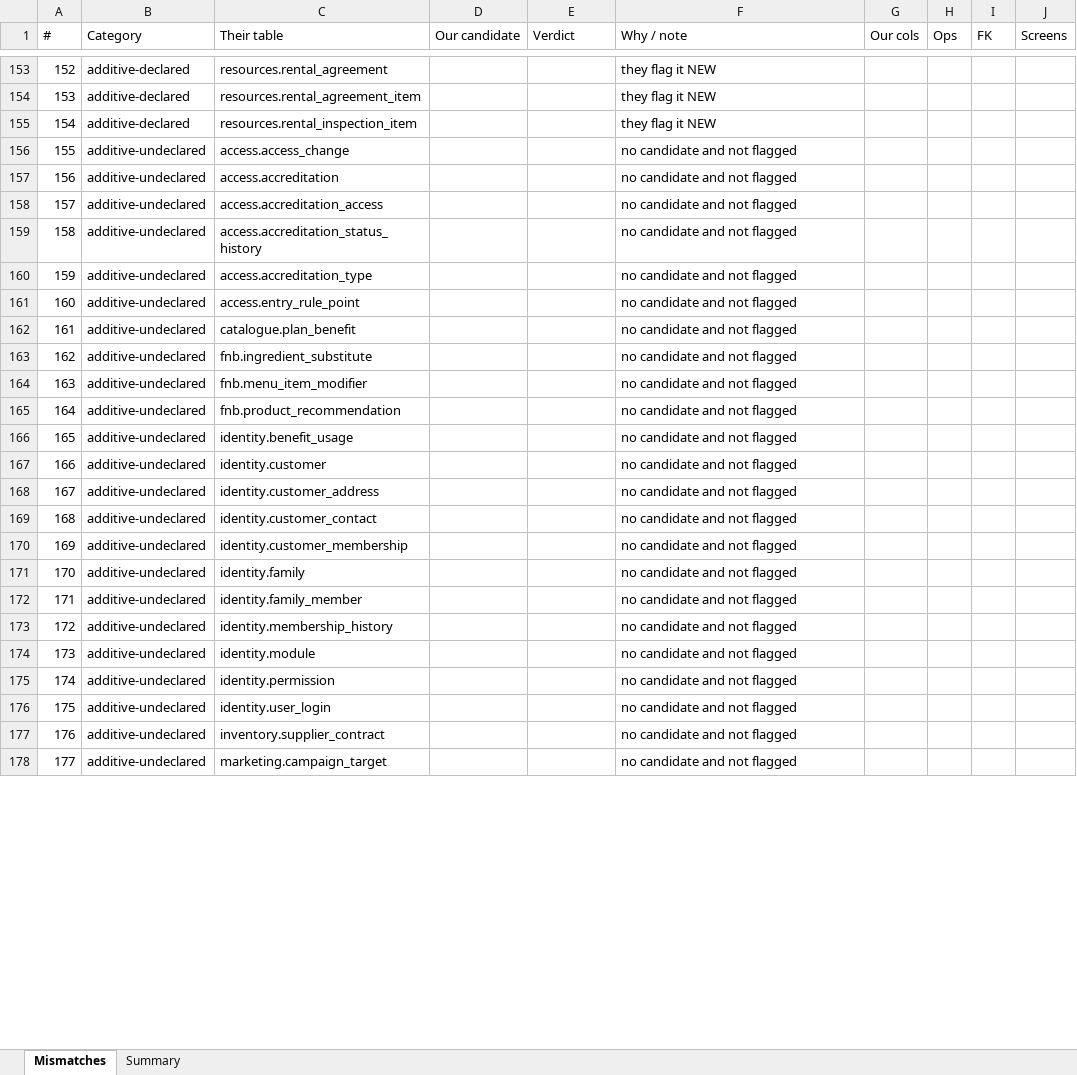
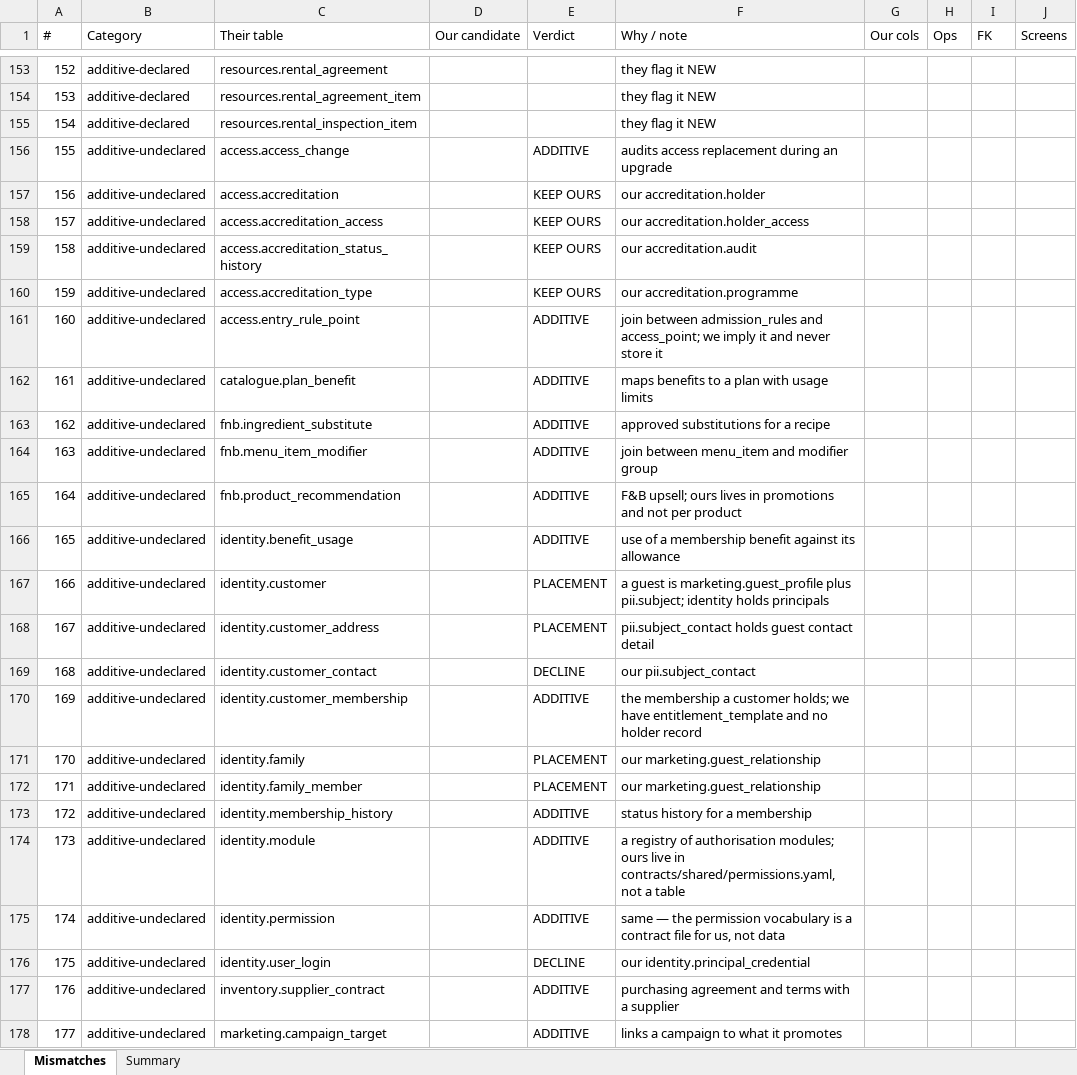
Before and after one commit to Diretide298/Solution_Architecture, an Excel workbook: ticvai/handoff/TICVAI_Schema_Merge_Tasks.xlsx, sheet Mismatches, drawn as a sheet; only a part is shown, gaps mark what is left out; values as stored, in another font and other column widths than the file's, no cell formats; the diff covers the shown part only; the diff names each change by its address in the sheet, - before the commit and + after, or states it on an @@ line.

```diff
--- a/ticvai/handoff/TICVAI_Schema_Merge_Tasks.xlsx (sheet Mismatches)
+++ b/ticvai/handoff/TICVAI_Schema_Merge_Tasks.xlsx (sheet Mismatches)
-E156 (Verdict): (empty)
+E156 (Verdict): ADDITIVE
-F156 (Why / note): no candidate and not flagged
+F156 (Why / note): audits access replacement during an upgrade
-E157:E160 (Verdict): (empty)
+E157:E160 (Verdict): KEEP OURS
-F157 (Why / note): no candidate and not flagged
+F157 (Why / note): our accreditation.holder
-F158 (Why / note): no candidate and not flagged
+F158 (Why / note): our accreditation.holder_access
-F159 (Why / note): no candidate and not flagged
+F159 (Why / note): our accreditation.audit
-F160 (Why / note): no candidate and not flagged
+F160 (Why / note): our accreditation.programme
-E161:E166 (Verdict): (empty)
+E161:E166 (Verdict): ADDITIVE
-F161 (Why / note): no candidate and not flagged
+F161 (Why / note): join between admission_rules and access_point; we imply it and never store it
-F162 (Why / note): no candidate and not flagged
+F162 (Why / note): maps benefits to a plan with usage limits
-F163 (Why / note): no candidate and not flagged
+F163 (Why / note): approved substitutions for a recipe
-F164 (Why / note): no candidate and not flagged
+F164 (Why / note): join between menu_item and modifier group
-F165 (Why / note): no candidate and not flagged
+F165 (Why / note): F&B upsell; ours lives in promotions and not per product
-F166 (Why / note): no candidate and not flagged
+F166 (Why / note): use of a membership benefit against its allowance
-E167:E168 (Verdict): (empty)
+E167:E168 (Verdict): PLACEMENT
-F167 (Why / note): no candidate and not flagged
+F167 (Why / note): a guest is marketing.guest_profile plus pii.subject; identity holds principals
-F168 (Why / note): no candidate and not flagged
+F168 (Why / note): pii.subject_contact holds guest contact detail
-E169 (Verdict): (empty)
+E169 (Verdict): DECLINE
-F169 (Why / note): no candidate and not flagged
+F169 (Why / note): our pii.subject_contact
-E170 (Verdict): (empty)
+E170 (Verdict): ADDITIVE
-F170 (Why / note): no candidate and not flagged
+F170 (Why / note): the membership a customer holds; we have entitlement_template and no holder record
-E171:E172 (Verdict): (empty)
+E171:E172 (Verdict): PLACEMENT
-F171:F172 (Why / note): no candidate and not flagged
+F171:F172 (Why / note): our marketing.guest_relationship
-E173:E175 (Verdict): (empty)
+E173:E175 (Verdict): ADDITIVE
-F173 (Why / note): no candidate and not flagged
+F173 (Why / note): status history for a membership
-F174 (Why / note): no candidate and not flagged
+F174 (Why / note): a registry of authorisation modules; ours live in contracts/shared/permissions.yaml, not a table
-F175 (Why / note): no candidate and not flagged
+F175 (Why / note): same — the permission vocabulary is a contract file for us, not data
-E176 (Verdict): (empty)
+E176 (Verdict): DECLINE
-F176 (Why / note): no candidate and not flagged
+F176 (Why / note): our identity.principal_credential
-E177:E178 (Verdict): (empty)
+E177:E178 (Verdict): ADDITIVE
-F177 (Why / note): no candidate and not flagged
+F177 (Why / note): purchasing agreement and terms with a supplier
-F178 (Why / note): no candidate and not flagged
+F178 (Why / note): links a campaign to what it promotes
```
Also changed, not shown: 92 edited cells elsewhere in this sheet, sheet Summary, cell formats, 1 other file.
